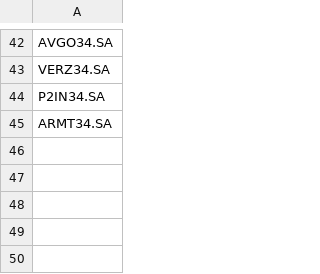
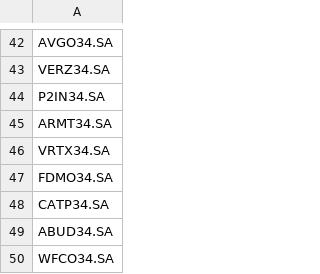
Before and after one commit to jplirani/investcop, a CSV file: symbols/bdr.csv, drawn as a sheet; only a part is shown, gaps mark what is left out.

Commit message:
Added  new symbols for boc , bdr, and others

```diff
--- a/symbols/bdr.csv
+++ b/symbols/bdr.csv
@@ -45 +45,6 @@ P2IN34.SA
 ARMT34.SA
+VRTX34.SA
+FDMO34.SA
+CATP34.SA
+ABUD34.SA
+WFCO34.SA
```
Also changed, not shown: symbols/bov.csv, symbols/cripto.csv, 1 other file.
